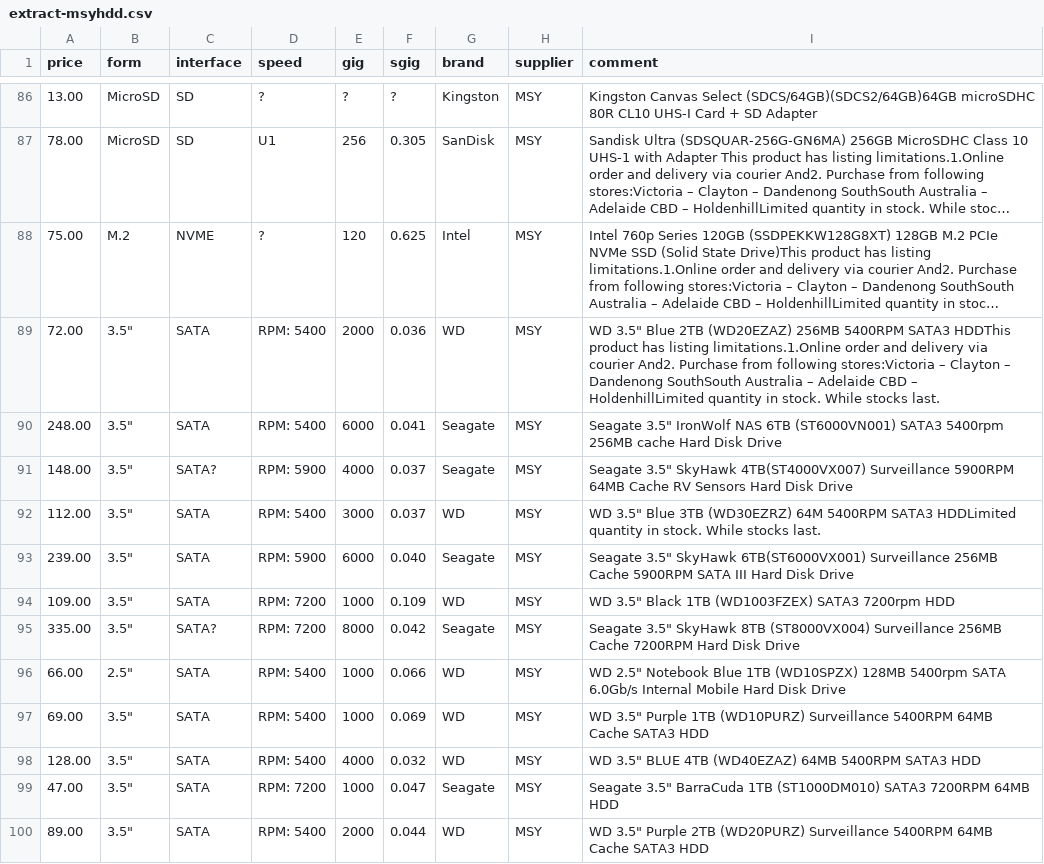
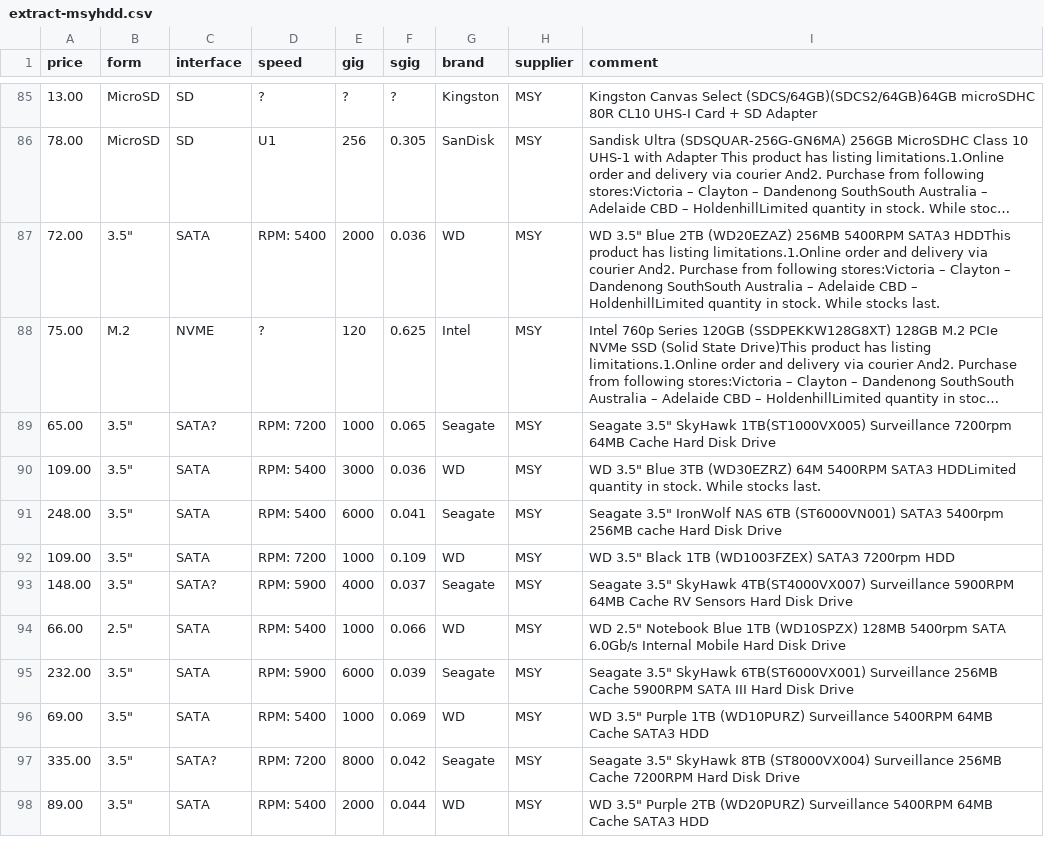
Before and after one commit to hamishcoleman/scrape-storage-prices, a CSV file: extract-msyhdd.csv, drawn as a sheet; only a part is shown, gaps mark what is left out; long unchanged cells end in …; removed rows and columns are numbered as before the commit, all else as after; the diff covers the shown part only; the diff names each change by its address in the sheet, - before the commit and + after, or states it on an @@ line.

Commit message:
Deploy hamishcoleman/scrape-storage-prices to github.com/hamishcoleman/scrape-storage-prices.git:gh-pages

```diff
--- a/extract-msyhdd.csv
+++ b/extract-msyhdd.csv
+row 87: 72.00 | 3.5" | SATA | RPM: 5400 | 2000 | 0.036 | WD | MSY | WD 3.5" Blue 2TB (WD20EZAZ) 256MB 5400RPM SATA3 HDDThis product has listing limitations.1.Online order and delivery via courier And2. Purchase from following stores:Victoria – Clayton – Dandenong SouthSouth Australia – Adelaide CBD – HoldenhillLimited quantity in stock. While stocks last.
@@ row 50 moved to row 89: 65.00 @@
-A90 (price): 72.00
+A90 (price): 109.00
-E90 (gig): 2000
+E90 (gig): 3000
-I90 (comment): …3.5" Blue 2TB (WD20EZAZ) 256MB 5400RPM SATA3 HDDThis product has listing limitations.1.Online order and delivery via courier And2. Purchase from following stores:Victoria – Clayton – Dandenong SouthSouth Australia – Adelaide CBD – HoldenhillLimited quantity in…
+I90 (comment): …3.5" Blue 3TB (WD30EZRZ) 64M 5400RPM SATA3 HDDLimited quantity in…
@@ row 94 moved to row 92: 109.00 @@
-A94 (price): 112.00
+A94 (price): 66.00
-B94 (form): 3.5"
+B94 (form): 2.5"
-E94 (gig): 3000
+E94 (gig): 1000
-F94 (sgig): 0.037
+F94 (sgig): 0.066
-I94 (comment): WD 3.5" Blue 3TB (WD30EZRZ) 64M 5400RPM SATA3 HDDLimited quantity in stock. While stocks last.
+I94 (comment): WD 2.5" Notebook Blue 1TB (WD10SPZX) 128MB 5400rpm SATA 6.0Gb/s Internal Mobile Hard Disk Drive
-A95 (price): 239.00
+A95 (price): 232.00
-F95 (sgig): 0.040
+F95 (sgig): 0.039
@@ row 97 moved to row 96: 69.00 @@
-row 96: 66.00 | 2.5" | SATA | RPM: 5400 | 1000 | 0.066 | WD | MSY | WD 2.5" Notebook Blue 1TB (WD10SPZX) 128MB 5400rpm SATA 6.0Gb/s Internal Mobile Hard Disk Drive
-row 98: 128.00 | 3.5" | SATA | RPM: 5400 | 4000 | 0.032 | WD | MSY | WD 3.5" BLUE 4TB (WD40EZAZ) 64MB 5400RPM SATA3 HDD
-row 99: 47.00 | 3.5" | SATA | RPM: 7200 | 1000 | 0.047 | Seagate | MSY | Seagate 3.5" BarraCuda 1TB (ST1000DM010) SATA3 7200RPM 64MB HDD
```
Also changed, not shown: 6 added rows, 5 removed rows, 4 moved rows and 16 edited cells elsewhere in this file, extract-cplstorage.csv, 27 other files.
